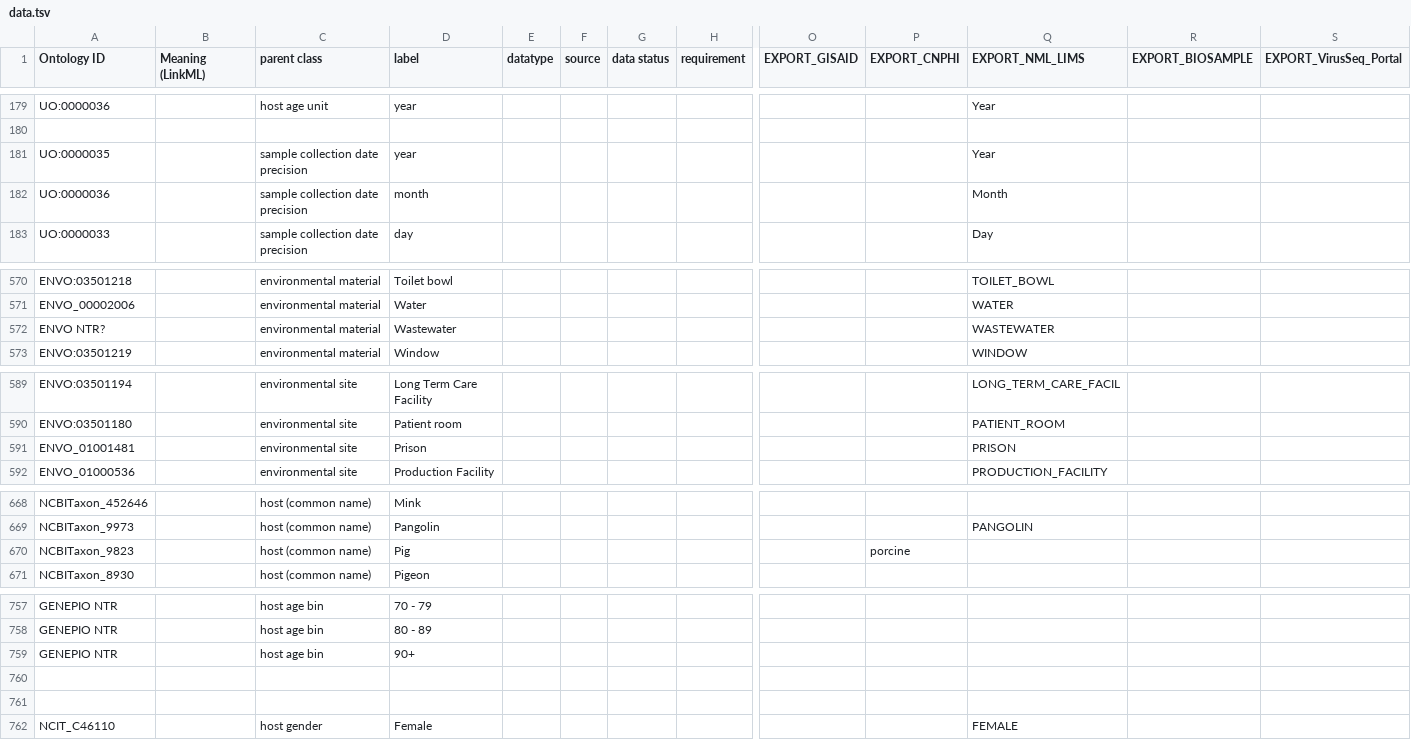
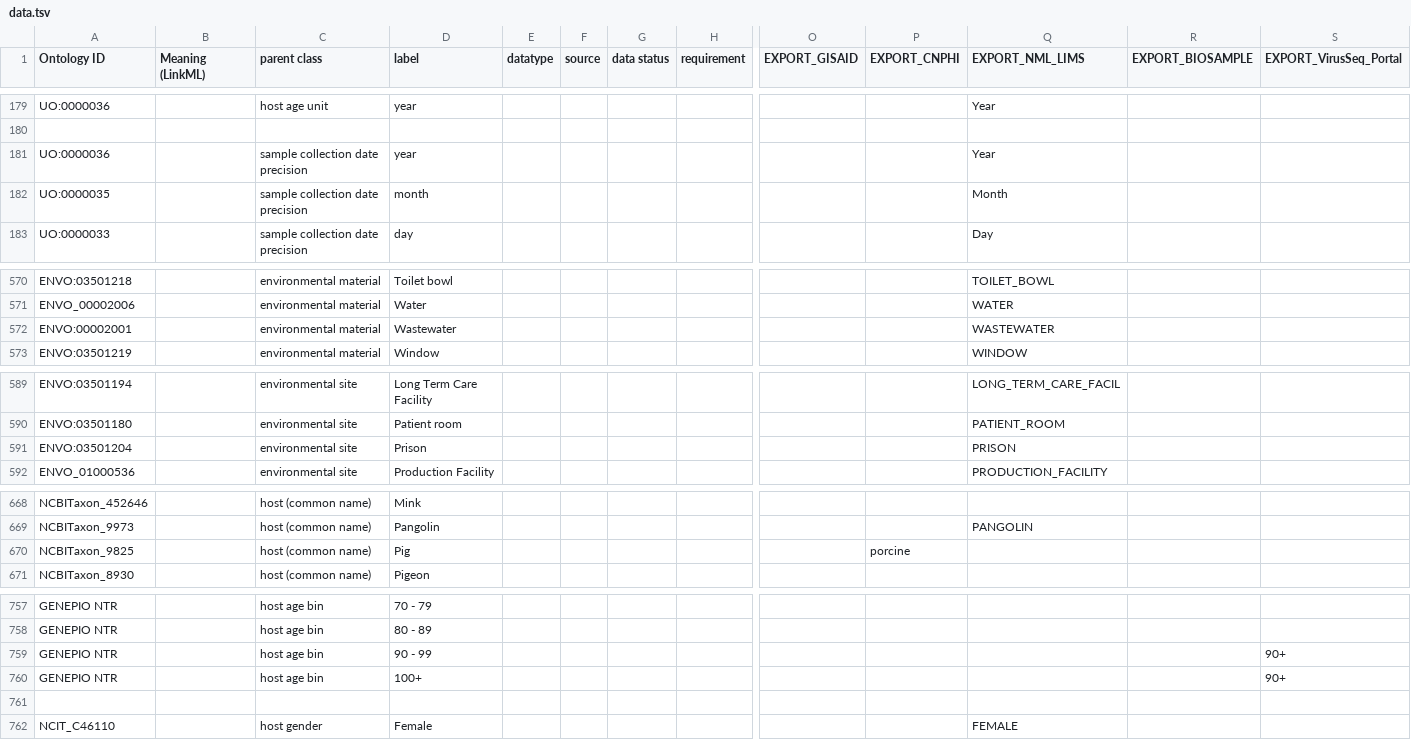
Before and after one commit to cidgoh/DataHarmonizer, a TSV file: template/canada_covid19/data.tsv, drawn as a sheet; only a part is shown, gaps mark what is left out; removed rows and columns are numbered as before the commit, all else as after; rows hold the shown columns only; the diff covers the shown part only; the diff names each change by its address in the sheet, - before the commit and + after, or states it on an @@ line.

Commit message:
Update data.tsv
Tweak to host age bin to restore original buckets

```diff
--- a/template/canada_covid19/data.tsv
+++ b/template/canada_covid19/data.tsv
-A181 (Ontology ID): UO:0000035
+A181 (Ontology ID): UO:0000036
-A182 (Ontology ID): UO:0000036
+A182 (Ontology ID): UO:0000035
-A572 (Ontology ID): ENVO NTR?
+A572 (Ontology ID): ENVO:00002001
-A591 (Ontology ID): ENVO_01001481
+A591 (Ontology ID): ENVO:03501204
-A670 (Ontology ID): NCBITaxon_9823
+A670 (Ontology ID): NCBITaxon_9825
+row 759: GENEPIO NTR |  | host age bin | 90 - 99 |  |  |  |  |  |  |  |  | 90+
-D760 (label): 90+
+D760 (label): 100+
-S760 (EXPORT_VirusSeq_Portal): (empty)
+S760 (EXPORT_VirusSeq_Portal): 90+
-row 760: (empty)
```
Also changed, not shown: 1 edited cell elsewhere in this file.
